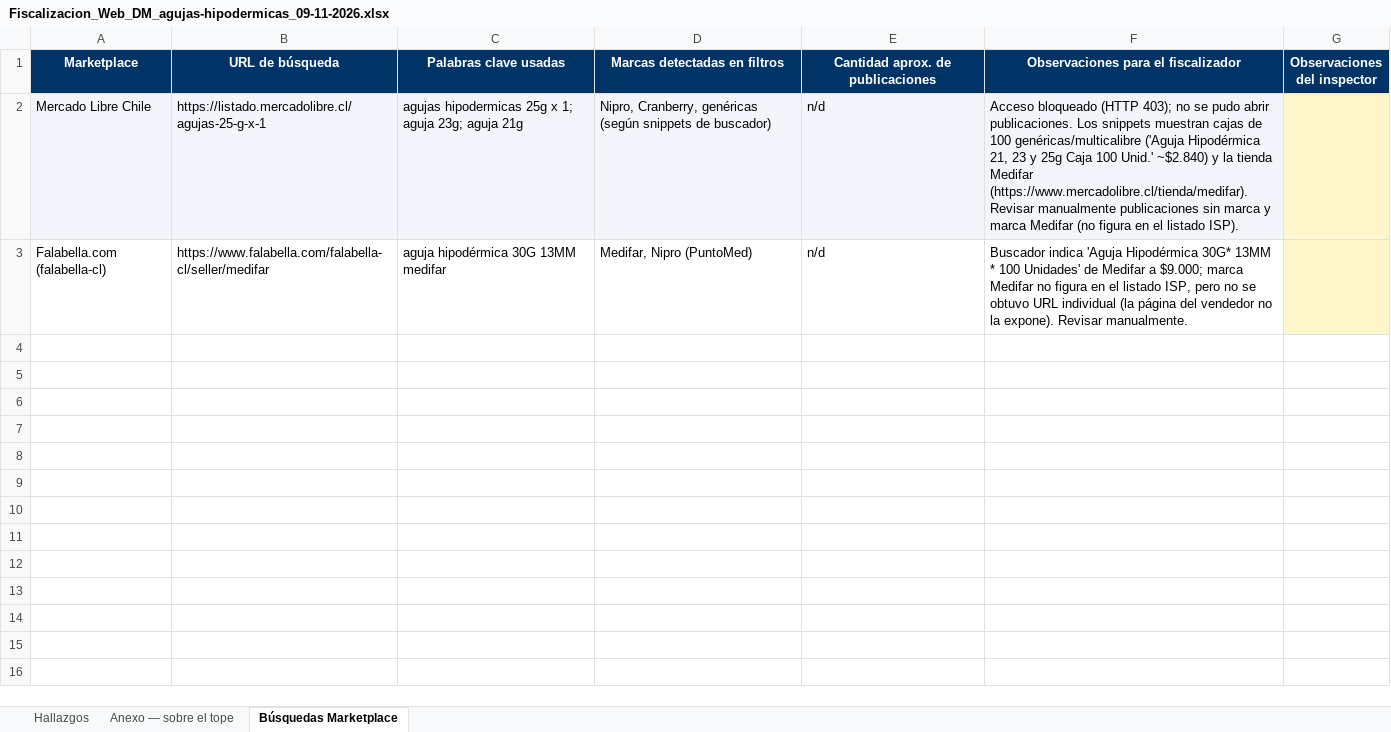
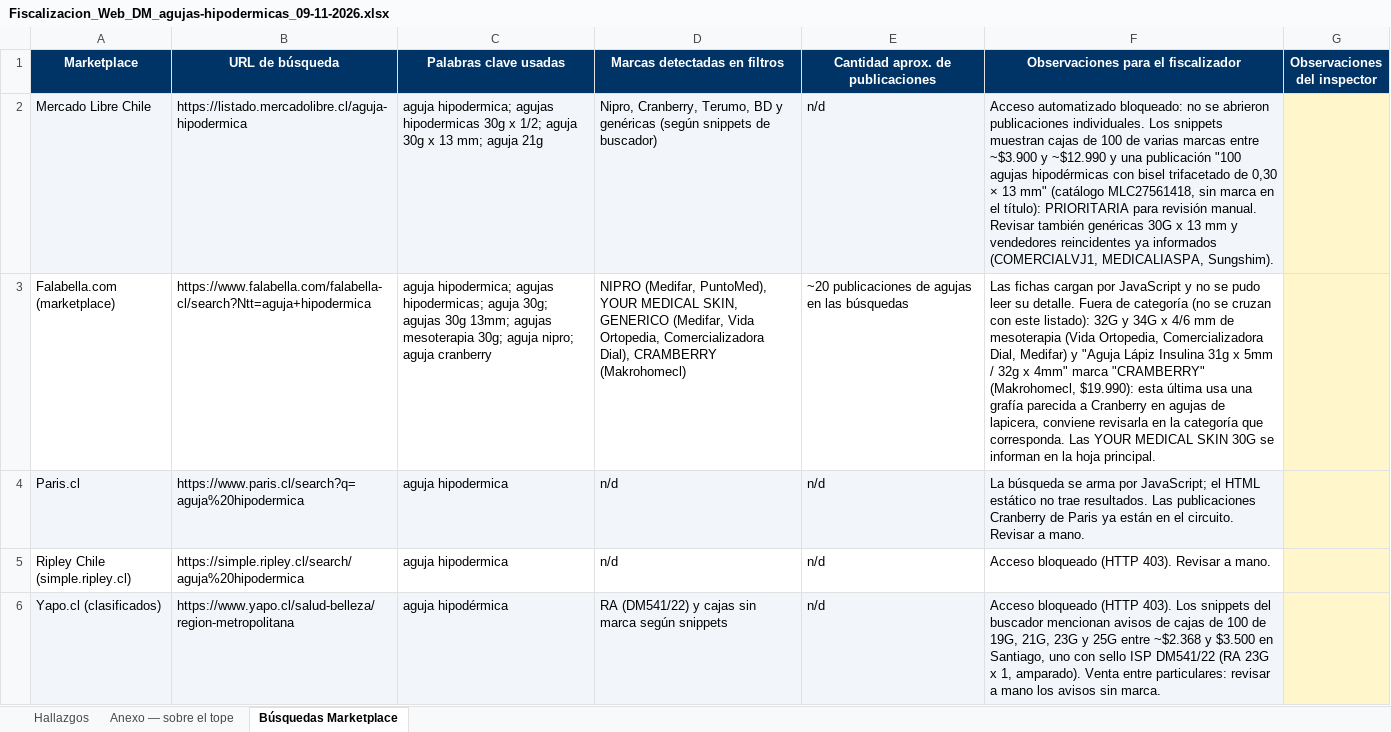
Before and after one commit to lukasgallegosguty-beep/fiscalizacion-web, an Excel workbook: resultados/Fiscalizacion_Web_DM_agujas-hipodermicas_09-11-2026.xlsx, sheet Búsquedas Marketplace, drawn as a sheet; values as stored, in another font and other column widths than the file's, no borders; removed rows and columns are numbered as before the commit, all else as after; the diff names each change by its address in the sheet, - before the commit and + after, or states it on an @@ line.

```diff
--- a/resultados/Fiscalizacion_Web_DM_agujas-hipodermicas_09-11-2026.xlsx (sheet Búsquedas Marketplace)
+++ b/resultados/Fiscalizacion_Web_DM_agujas-hipodermicas_09-11-2026.xlsx (sheet Búsquedas Marketplace)
-B2 (URL de búsqueda): https://listado.mercadolibre.cl/agujas-25-g-x-1
+B2 (URL de búsqueda): https://listado.mercadolibre.cl/aguja-hipodermica
-C2 (Palabras clave usadas): agujas hipodermicas 25g x 1; aguja 23g; aguja 21g
+C2 (Palabras clave usadas): aguja hipodermica; agujas hipodermicas 30g x 1/2; aguja 30g x 13 mm; aguja 21g
-D2 (Marcas detectadas en filtros): Nipro, Cranberry, genéricas (según…
+D2 (Marcas detectadas en filtros): Nipro, Cranberry, Terumo, BD y genéricas (según…
-F2: Acceso bloqueado (HTTP 403); no se pudo abrir publicaciones. Los snippets muestran cajas de 100 genéricas/multicalibre ('Aguja Hipodérmica 21, 23 y 25g Caja 100 Unid.' ~$2.840) y la tienda Medifar (https://www.mercadolibre.cl/tienda/medifar). Revisar manualmente publicaciones sin marca y marca Medifar (no figura en el listado ISP).
+F2: Acceso automatizado bloqueado: no se abrieron publicaciones individuales. Los snippets muestran cajas de 100 de varias marcas entre ~$3.900 y ~$12.990 y una publicación "100 agujas hipodérmicas con bisel trifacetado de 0,30 × 13 mm" (catálogo MLC27561418, sin marca en el título): PRIORITARIA para revisión manual. Revisar también genéricas 30G x 13 mm y vendedores reincidentes ya informados (COMERCIALVJ1, MEDICALIASPA, Sungshim).
-row 3: Falabella.com (falabella-cl) | https://www.falabella.com/falabella-cl/seller/medifar | aguja hipodérmica 30G 13MM medifar | Medifar, Nipro (PuntoMed) | n/d | Buscador indica 'Aguja Hipodérmica 30G* 13MM * 100 Unidades' de Medifar a $9.000; marca Medifar no figura en el listado ISP, pero no se obtuvo URL individual (la página del vendedor no la expone). Revisar manualmente.
+row 3: Falabella.com (marketplace) | https://www.falabella.com/falabella-cl/search?Ntt=aguja+hipodermica | aguja hipodermica; agujas hipodermicas; aguja 30g; agujas 30g 13mm; agujas mesoterapia 30g; aguja nipro; aguja cranberry | NIPRO (Medifar, PuntoMed), YOUR MEDICAL SKIN, GENERICO (Medifar, Vida Ortopedia, Comercializadora Dial), CRAMBERRY (Makrohomecl) | ~20 publicaciones de agujas en las búsquedas | Las fichas cargan por JavaScript y no se pudo leer su detalle. Fuera de categoría (no se cruzan con este listado): 32G y 34G x 4/6 mm de mesoterapia (Vida Ortopedia, Comercializadora Dial, Medifar) y "Aguja Lápiz Insulina 31g x 5mm / 32g x 4mm" marca "CRAMBERRY" (Makrohomecl, $19.990): esta última usa una grafía parecida a Cranberry en agujas de lapicera, conviene revisarla en la categoría que corresponda. Las YOUR MEDICAL SKIN 30G se informan en la hoja principal.
+row 4: Paris.cl | https://www.paris.cl/search?q=aguja%20hipodermica | aguja hipodermica | n/d | n/d | La búsqueda se arma por JavaScript; el HTML estático no trae resultados. Las publicaciones Cranberry de Paris ya están en el circuito. Revisar a mano.
+row 5: Ripley Chile (simple.ripley.cl) | https://simple.ripley.cl/search/aguja%20hipodermica | aguja hipodermica | n/d | n/d | Acceso bloqueado (HTTP 403). Revisar a mano.
+row 6: Yapo.cl (clasificados) | https://www.yapo.cl/salud-belleza/region-metropolitana | aguja hipodérmica | RA (DM541/22) y cajas sin marca según snippets | n/d | Acceso bloqueado (HTTP 403). Los snippets del buscador mencionan avisos de cajas de 100 de 19G, 21G, 23G y 25G entre ~$2.368 y $3.500 en Santiago, uno con sello ISP DM541/22 (RA 23G x 1, amparado). Venta entre particulares: revisar a mano los avisos sin marca.
```
Also changed, not shown: sheet Hallazgos, sheet Anexo — sobre el tope, 1 other file.
